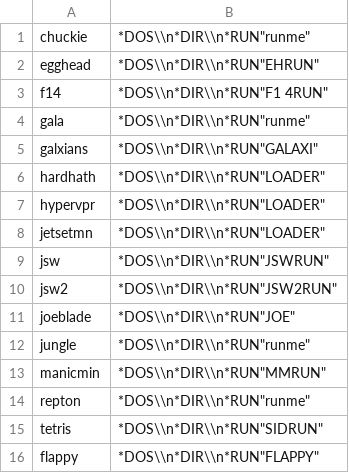
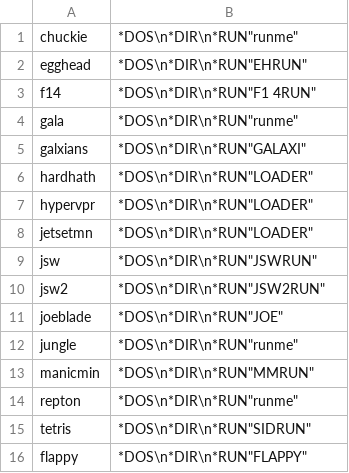
Before and after one commit to Hancock33/batocera.piboy, a CSV file: package/batocera/core/batocera-configgen/data/mame/atom_flop_autoload.csv, drawn as a sheet.

```diff
--- a/package/batocera/core/batocera-configgen/data/mame/atom_flop_autoload.csv
+++ b/package/batocera/core/batocera-configgen/data/mame/atom_flop_autoload.csv
@@ -1,16 +1,16 @@
-chuckie;*DOS\\n*DIR\\n*RUN"runme"
-egghead;*DOS\\n*DIR\\n*RUN"EHRUN"
-f14;*DOS\\n*DIR\\n*RUN"F1 4RUN"
-gala;*DOS\\n*DIR\\n*RUN"runme"
-galxians;*DOS\\n*DIR\\n*RUN"GALAXI"
-hardhath;*DOS\\n*DIR\\n*RUN"LOADER"
-hypervpr;*DOS\\n*DIR\\n*RUN"LOADER"
-jetsetmn;*DOS\\n*DIR\\n*RUN"LOADER"
-jsw;*DOS\\n*DIR\\n*RUN"JSWRUN"
-jsw2;*DOS\\n*DIR\\n*RUN"JSW2RUN"
-joeblade;*DOS\\n*DIR\\n*RUN"JOE"
-jungle;*DOS\\n*DIR\\n*RUN"runme"
-manicmin;*DOS\\n*DIR\\n*RUN"MMRUN"
-repton;*DOS\\n*DIR\\n*RUN"runme"
-tetris;*DOS\\n*DIR\\n*RUN"SIDRUN"
-flappy;*DOS\\n*DIR\\n*RUN"FLAPPY"
+chuckie;*DOS\n*DIR\n*RUN"runme"
+egghead;*DOS\n*DIR\n*RUN"EHRUN"
+f14;*DOS\n*DIR\n*RUN"F1 4RUN"
+gala;*DOS\n*DIR\n*RUN"runme"
+galxians;*DOS\n*DIR\n*RUN"GALAXI"
+hardhath;*DOS\n*DIR\n*RUN"LOADER"
+hypervpr;*DOS\n*DIR\n*RUN"LOADER"
+jetsetmn;*DOS\n*DIR\n*RUN"LOADER"
+jsw;*DOS\n*DIR\n*RUN"JSWRUN"
+jsw2;*DOS\n*DIR\n*RUN"JSW2RUN"
+joeblade;*DOS\n*DIR\n*RUN"JOE"
+jungle;*DOS\n*DIR\n*RUN"runme"
+manicmin;*DOS\n*DIR\n*RUN"MMRUN"
+repton;*DOS\n*DIR\n*RUN"runme"
+tetris;*DOS\n*DIR\n*RUN"SIDRUN"
+flappy;*DOS\n*DIR\n*RUN"FLAPPY"
```
Also changed, not shown: 4 other files.
